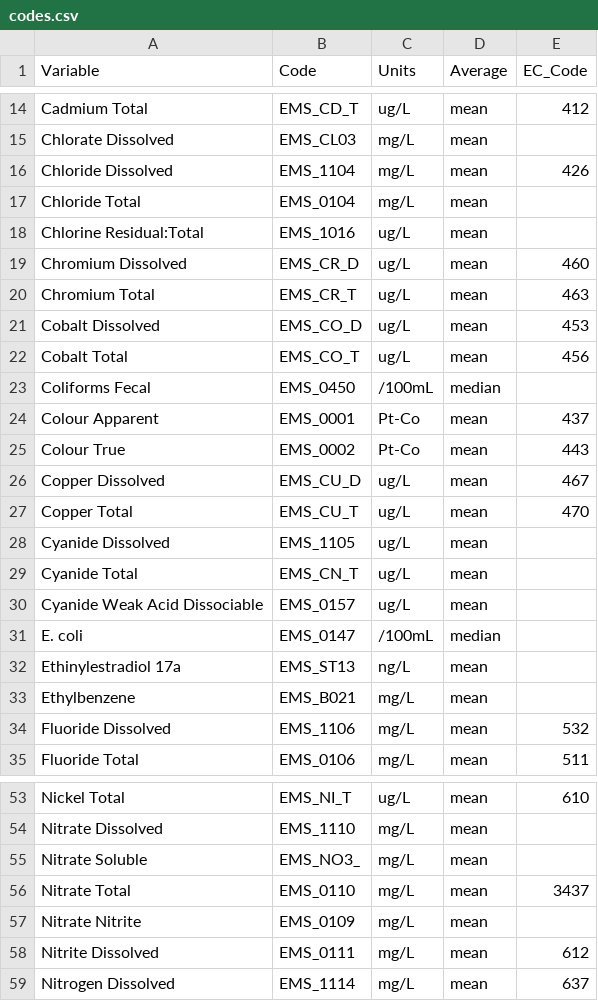
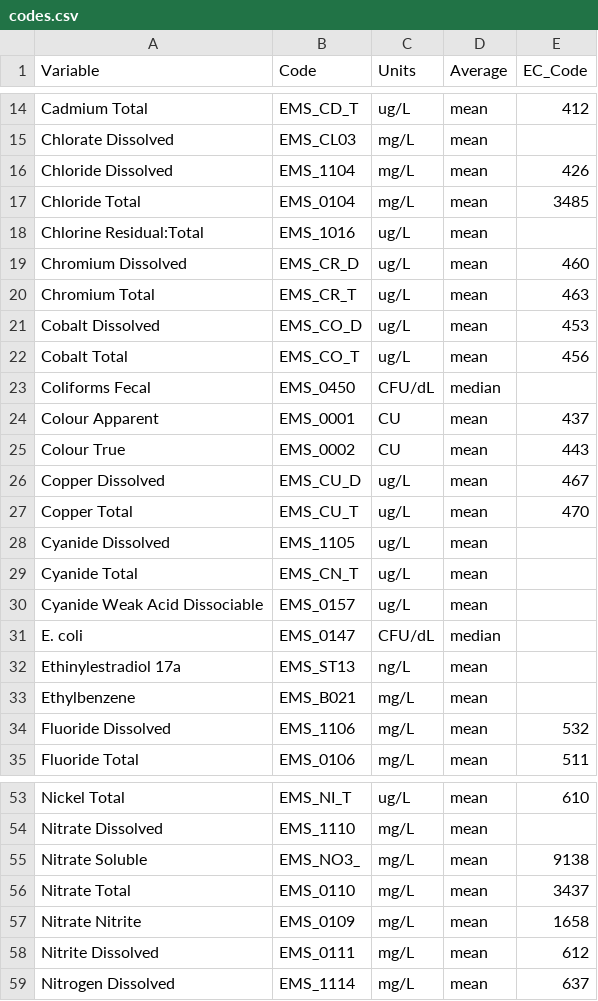
Before and after one commit to bcgov/wqbc, a CSV file: data-raw/codes.csv, drawn as a sheet; only a part is shown, gaps mark what is left out.

Commit message:
more variable codes plus coliforms and units

```diff
--- a/data-raw/codes.csv
+++ b/data-raw/codes.csv
@@ -16,3 +16,3 @@ Chlorate Dissolved,EMS_CL03,mg/L,mean,
 Chloride Dissolved,EMS_1104,mg/L,mean,426
-Chloride Total,EMS_0104,mg/L,mean,
+Chloride Total,EMS_0104,mg/L,mean,3485
 Chlorine Residual:Total,EMS_1016,ug/L,mean,
@@ -22,5 +22,5 @@ Cobalt Dissolved,EMS_CO_D,ug/L,mean,453
 Cobalt Total,EMS_CO_T,ug/L,mean,456
-Coliforms Fecal,EMS_0450,/100mL,median,
-Colour Apparent,EMS_0001,Pt-Co,mean,437
-Colour True,EMS_0002,Pt-Co,mean,443
+Coliforms Fecal,EMS_0450,CFU/dL,median,
+Colour Apparent,EMS_0001,CU,mean,437
+Colour True,EMS_0002,CU,mean,443
 Copper Dissolved,EMS_CU_D,ug/L,mean,467
@@ -30,3 +30,3 @@ Cyanide Total,EMS_CN_T,ug/L,mean,
 Cyanide Weak Acid Dissociable,EMS_0157,ug/L,mean,
-E. coli,EMS_0147,/100mL,median,
+E. coli,EMS_0147,CFU/dL,median,
 Ethinylestradiol 17a,EMS_ST13,ng/L,mean,
@@ -54,5 +54,5 @@ Nickel Total,EMS_NI_T,ug/L,mean,610
 Nitrate Dissolved,EMS_1110,mg/L,mean,
-Nitrate Soluble,EMS_NO3_,mg/L,mean,
+Nitrate Soluble,EMS_NO3_,mg/L,mean,9138
 Nitrate Total,EMS_0110,mg/L,mean,3437
-Nitrate Nitrite,EMS_0109,mg/L,mean,
+Nitrate Nitrite,EMS_0109,mg/L,mean,1658
 Nitrite Dissolved,EMS_0111,mg/L,mean,612
```
Also changed, not shown: 3 other files.
